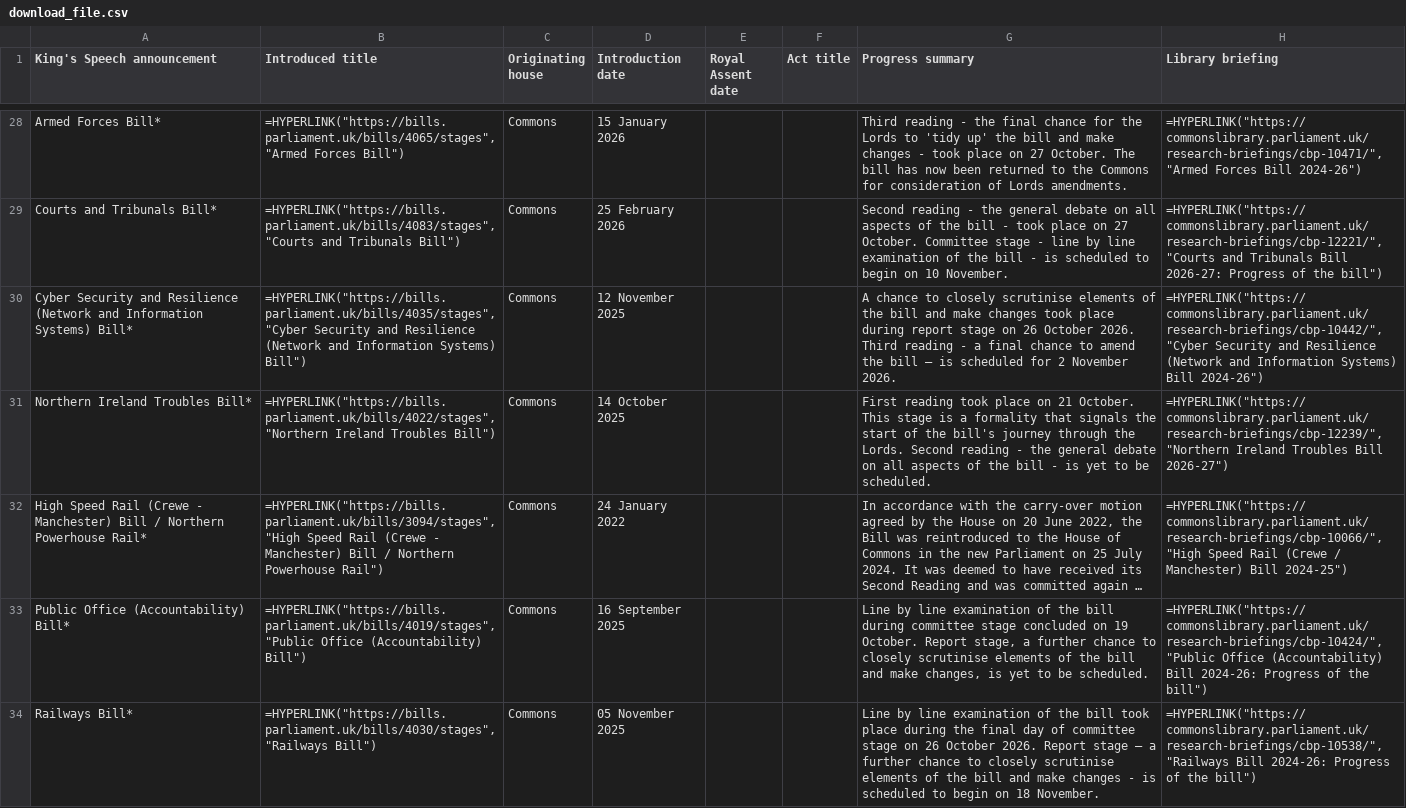
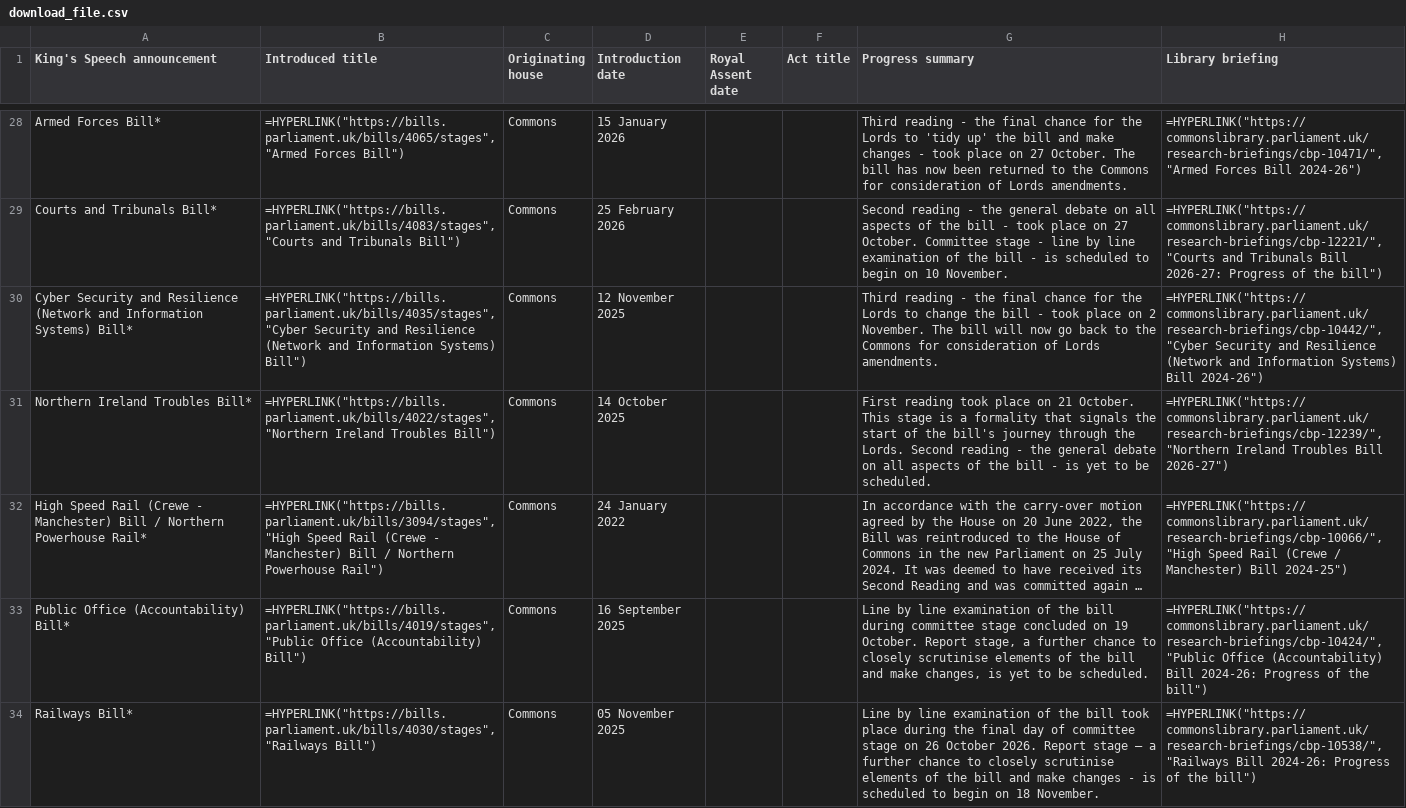
Before and after one commit to leahyc-parliament/kings_speech_bills, a CSV file: app_data/download_file.csv, drawn as a sheet; only a part is shown, gaps mark what is left out; long unchanged cells end in …; the diff covers the shown part only; the diff names each change by its address in the sheet, - before the commit and + after, or states it on an @@ line.

Commit message:
Add kings_speech_data_fetch.R output csvs

```diff
--- a/app_data/download_file.csv
+++ b/app_data/download_file.csv
-G30 (Progress summary): A chance to closely scrutinise elements of the bill and make changes took place during report stage on 26 October 2026. Third reading - a final chance to amend the bill – is scheduled for 2 November 2026.
+G30 (Progress summary): Third reading - the final chance for the Lords to change the bill - took place on 2 November. The bill will now go back to the Commons for consideration of Lords amendments.
```
Also changed, not shown: 2 edited cells elsewhere in this file, app_data/news.csv.
